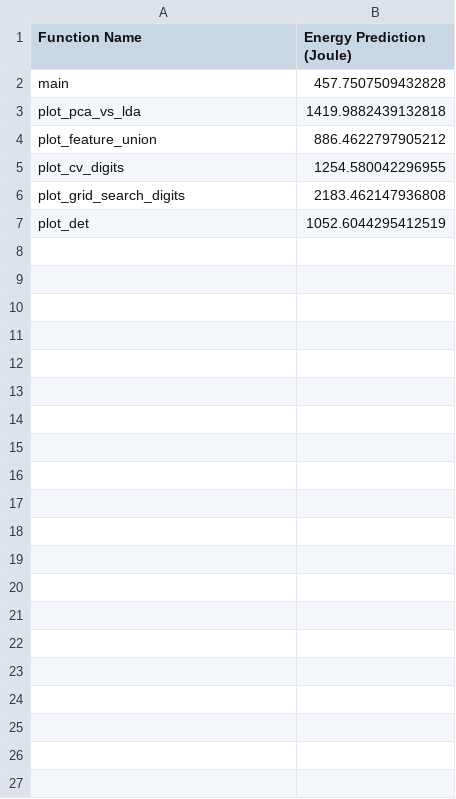
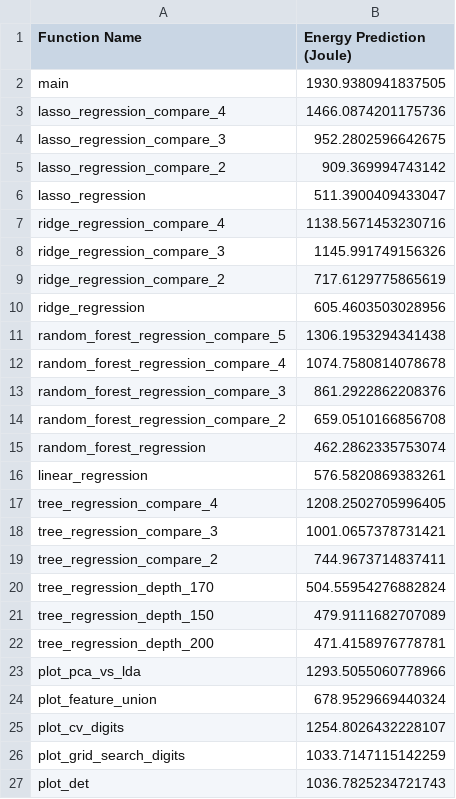
Before and after one commit to Giannos-G/gavrielides_thesis, a CSV file: algorithm/Test_Case_2/energy_prediction_modeling/Energy_Predictions_on_nano.csv, drawn as a sheet.

```diff
--- a/algorithm/Test_Case_2/energy_prediction_modeling/Energy_Predictions_on_nano.csv
+++ b/algorithm/Test_Case_2/energy_prediction_modeling/Energy_Predictions_on_nano.csv
@@ -1,7 +1,27 @@
 Function Name,Energy Prediction (Joule)
-main,457.7507509432828
-plot_pca_vs_lda,1419.9882439132818
-plot_feature_union,886.4622797905212
-plot_cv_digits,1254.580042296955
-plot_grid_search_digits,2183.462147936808
-plot_det,1052.6044295412519
+main,1930.9380941837505
+lasso_regression_compare_4,1466.0874201175736
+lasso_regression_compare_3,952.2802596642675
+lasso_regression_compare_2,909.369994743142
+lasso_regression,511.3900409433047
+ridge_regression_compare_4,1138.5671453230716
+ridge_regression_compare_3,1145.991749156326
+ridge_regression_compare_2,717.6129775865619
+ridge_regression,605.4603503028956
+random_forest_regression_compare_5,1306.1953294341438
+random_forest_regression_compare_4,1074.7580814078678
+random_forest_regression_compare_3,861.2922862208376
+random_forest_regression_compare_2,659.0510166856708
+random_forest_regression,462.2862335753074
+linear_regression,576.5820869383261
+tree_regression_compare_4,1208.2502705996405
+tree_regression_compare_3,1001.0657378731421
+tree_regression_compare_2,744.9673714837411
+tree_regression_depth_170,504.55954276882824
+tree_regression_depth_150,479.9111682707089
+tree_regression_depth_200,471.4158976778781
+plot_pca_vs_lda,1293.5055060778966
+plot_feature_union,678.9529669440324
+plot_cv_digits,1254.8026432228107
+plot_grid_search_digits,1033.7147115142259
+plot_det,1036.7825234721743
```
Also changed, not shown: algorithm/Test_Case/time_prediction_modeling/Xavier/Time_Predictions_on_Xavier.csv, algorithm/Test_Case_2/energy_prediction_modeling/Jetson_xavier_nx_00/Energy_Predictions_jetson_xavier_nx_00.csv, 13 other files.
